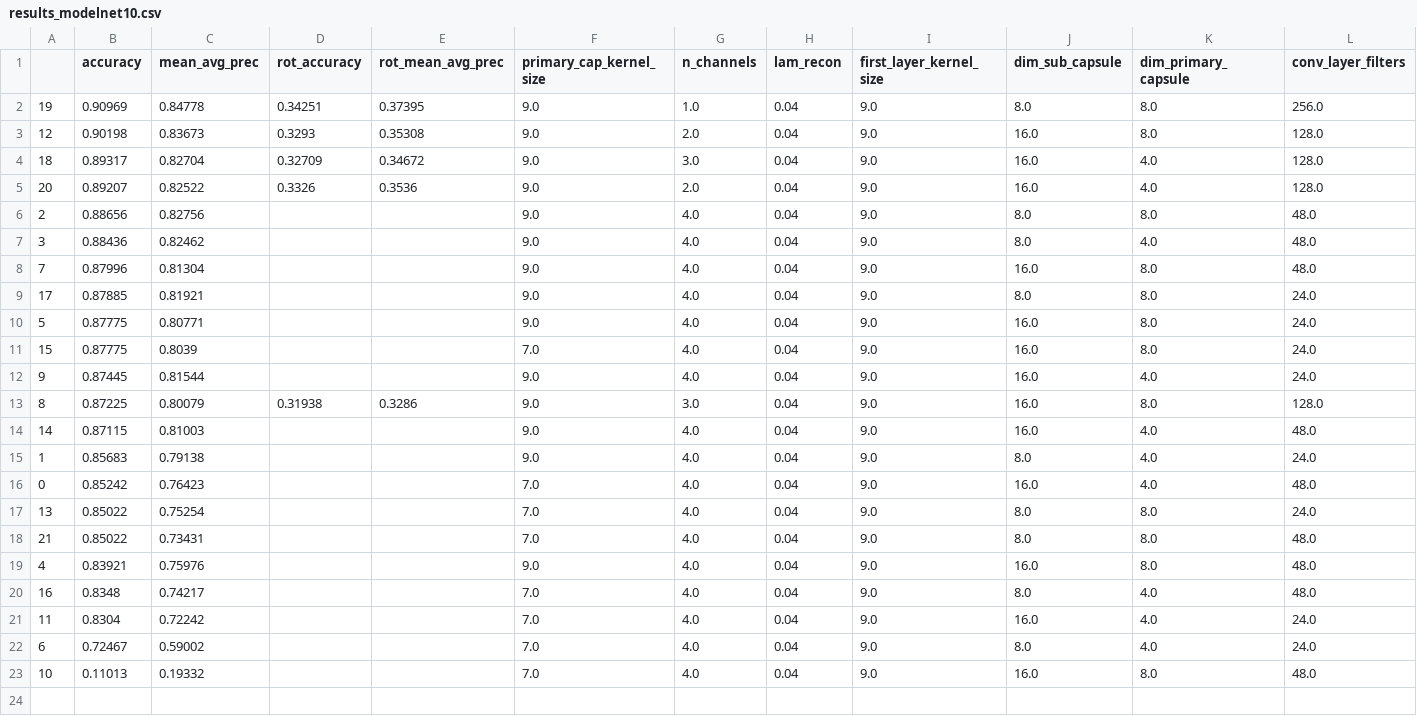
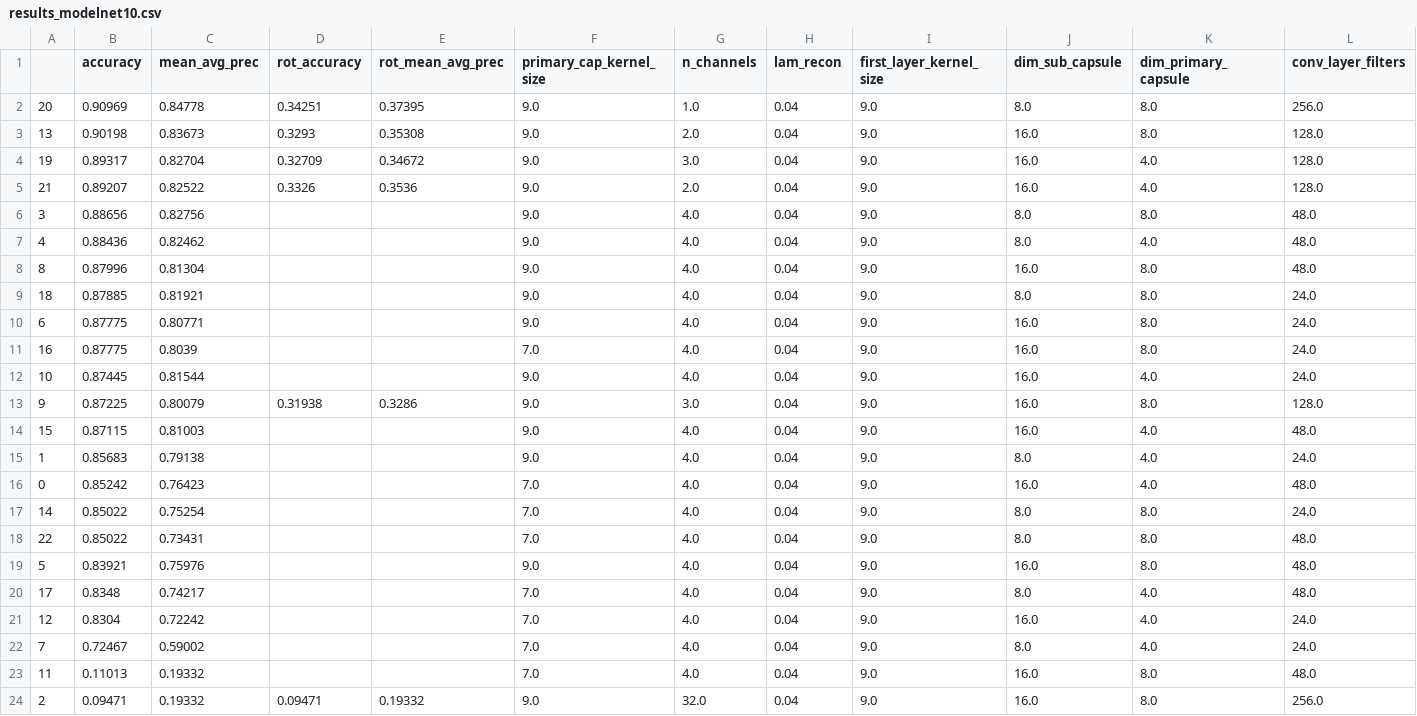
Before and after one commit to Ryanglambert/3d_model_retriever, a CSV file: results_modelnet10.csv, drawn as a sheet; only a part is shown; rows hold the shown columns only; the diff names each change by its address in the sheet, - before the commit and + after, or states it on an @@ line.

```diff
--- a/results_modelnet10.csv
+++ b/results_modelnet10.csv
-A2: 19
+A2: 20
-A3: 12
+A3: 13
-A4: 18
+A4: 19
-A5: 20
+A5: 21
-A6: 2
+A6: 3
-A7: 3
+A7: 4
-A8: 7
+A8: 8
-A9: 17
+A9: 18
-A10: 5
+A10: 6
-A11: 15
+A11: 16
-A12: 9
+A12: 10
-A13: 8
+A13: 9
-A14: 14
+A14: 15
-A17: 13
+A17: 14
-A18: 21
+A18: 22
-A19: 4
+A19: 5
-A20: 16
+A20: 17
-A21: 11
+A21: 12
-A22: 6
+A22: 7
-A23: 10
+A23: 11
+row 24: 2 | 0.09471 | 0.19332 | 0.09471 | 0.19332 | 9.0 | 32.0 | 0.04 | 9.0 | 16.0 | 8.0 | 256.0
```
Also changed, not shown: 11 other files.
